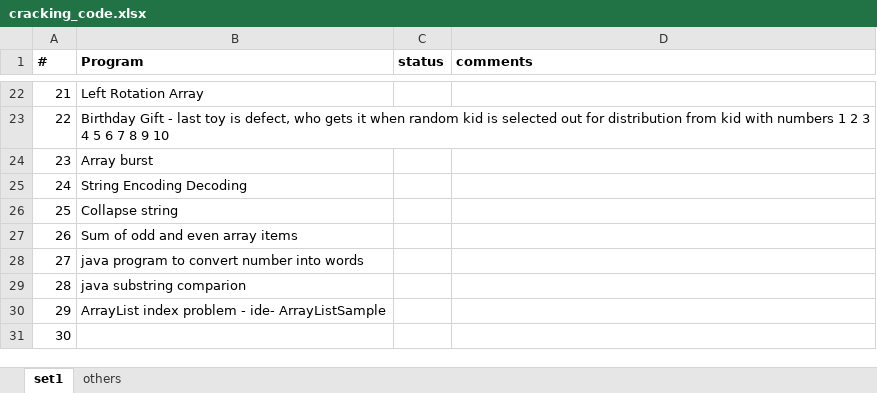
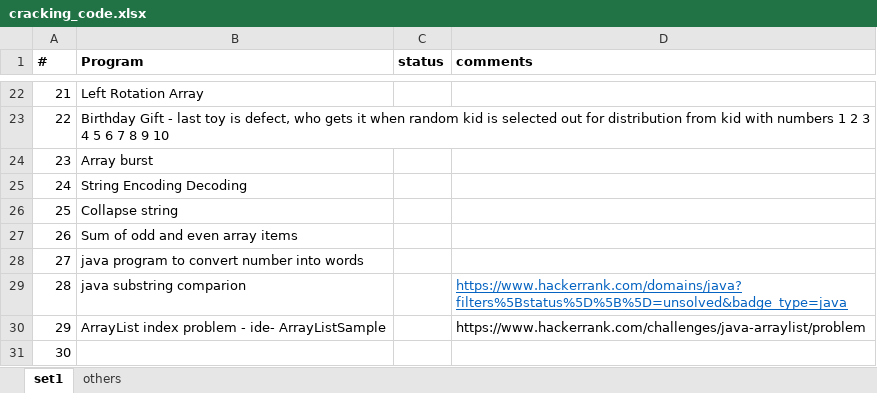
Before and after one commit to vnalinii/crakingCode, an Excel workbook: cracking_code.xlsx, sheet set1, drawn as a sheet; only a part is shown, gaps mark what is left out; values as stored, in another font and other column widths than the file's, no borders; the diff names each change by its address in the sheet, - before the commit and + after, or states it on an @@ line.

```diff
--- a/cracking_code.xlsx (sheet set1)
+++ b/cracking_code.xlsx (sheet set1)
-D29 (comments): (empty)
+D29 (comments): https://www.hackerrank.com/domains/java?filters%5Bstatus%5D%5B%5D=unsolved&badge_type=java
-D30 (comments): (empty)
+D30 (comments): https://www.hackerrank.com/challenges/java-arraylist/problem
```
Also changed, not shown: sheet others.
